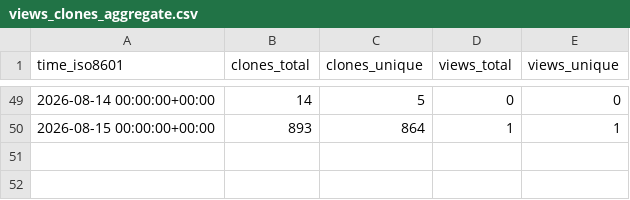
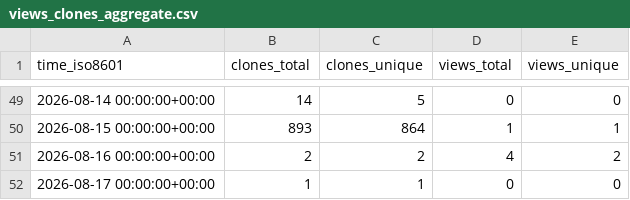
Before and after one commit to N0ise9/Partisan, a CSV file: N0ise9/Partisan/ghrs-data/views_clones_aggregate.csv, drawn as a sheet; only a part is shown, gaps mark what is left out; the diff names each change by its address in the sheet, - before the commit and + after, or states it on an @@ line.

```diff
--- a/N0ise9/Partisan/ghrs-data/views_clones_aggregate.csv
+++ b/N0ise9/Partisan/ghrs-data/views_clones_aggregate.csv
+row 51: 2026-08-16 00:00:00+00:00 | 2 | 2 | 4 | 2
+row 52: 2026-08-17 00:00:00+00:00 | 1 | 1 | 0 | 0
```
Also changed, not shown: 1 other file.
